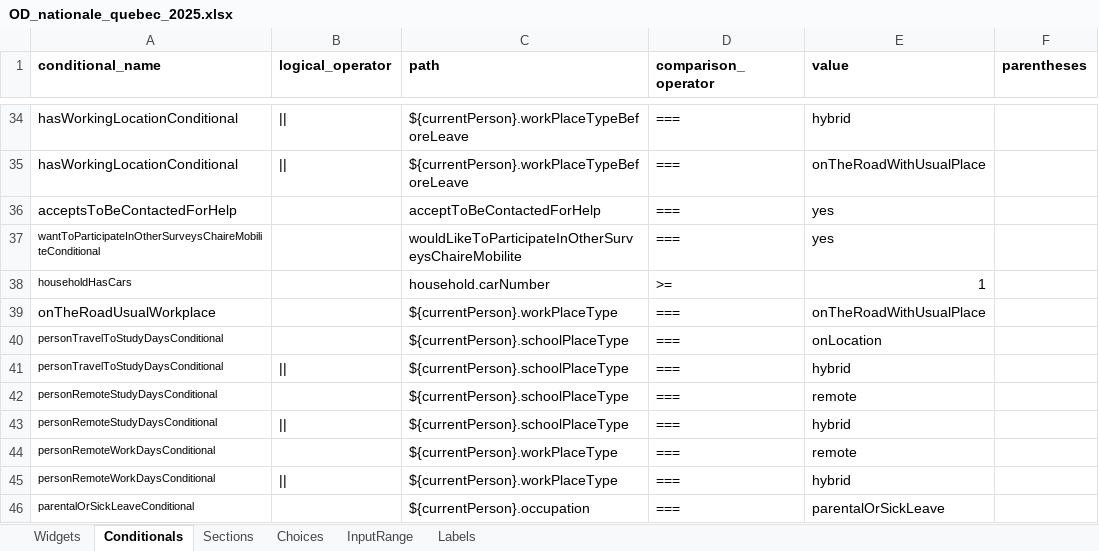
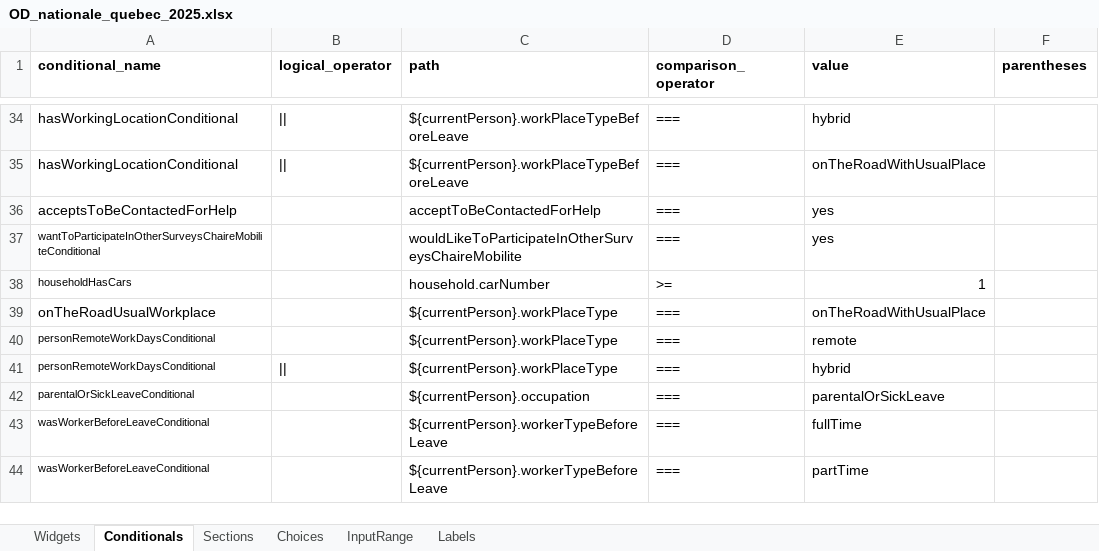
Before and after one commit to chairemobilite/od_nationale_quebec, an Excel workbook: survey/references/OD_nationale_quebec_2025.xlsx, sheet Conditionals, drawn as a sheet; only a part is shown, gaps mark what is left out; the shorter side is filled out with more unchanged rows; values as stored, in another font and other column widths than the file's, no borders; the diff names each change by its address in the sheet, - before the commit and + after, or states it on an @@ line.

Commit message:
household: remove travelTo/remote study days question
fixes #82

These questions should not be asked anymore

```diff
--- a/survey/references/OD_nationale_quebec_2025.xlsx (sheet Conditionals)
+++ b/survey/references/OD_nationale_quebec_2025.xlsx (sheet Conditionals)
-row 40: personTravelToStudyDaysConditional |  | ${currentPerson}.schoolPlaceType | === | onLocation
-row 41: personTravelToStudyDaysConditional | || | ${currentPerson}.schoolPlaceType | === | hybrid
-row 42: personRemoteStudyDaysConditional |  | ${currentPerson}.schoolPlaceType | === | remote
-row 43: personRemoteStudyDaysConditional | || | ${currentPerson}.schoolPlaceType | === | hybrid
```
Also changed, not shown: sheet Widgets, formulas that keep their value, 13 other files.
